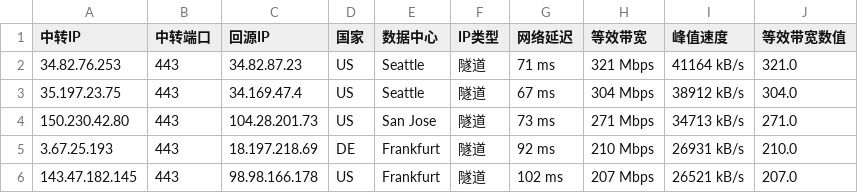
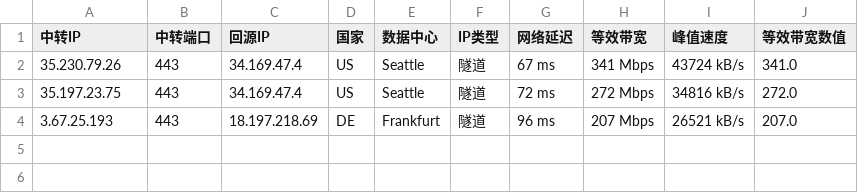
Before and after one commit to teochen/workflows, a CSV file: selflast.csv, drawn as a sheet.

```diff
--- a/selflast.csv
+++ b/selflast.csv
@@ -1,6 +1,4 @@
 中转IP,中转端口,回源IP,国家,数据中心,IP类型,网络延迟,等效带宽,峰值速度,等效带宽数值
-34.82.76.253,443,34.82.87.23,US,Seattle,隧道,71 ms,321 Mbps,41164 kB/s,321.0
-35.197.23.75,443,34.169.47.4,US,Seattle,隧道,67 ms,304 Mbps,38912 kB/s,304.0
-150.230.42.80,443,104.28.201.73,US,San Jose,隧道,73 ms,271 Mbps,34713 kB/s,271.0
-3.67.25.193,443,18.197.218.69,DE,Frankfurt,隧道,92 ms,210 Mbps,26931 kB/s,210.0
-143.47.182.145,443,98.98.166.178,US,Frankfurt,隧道,102 ms,207 Mbps,26521 kB/s,207.0
+35.230.79.26,443,34.169.47.4,US,Seattle,隧道,67 ms,341 Mbps,43724 kB/s,341.0
+35.197.23.75,443,34.169.47.4,US,Seattle,隧道,72 ms,272 Mbps,34816 kB/s,272.0
+3.67.25.193,443,18.197.218.69,DE,Frankfurt,隧道,96 ms,207 Mbps,26521 kB/s,207.0
```
